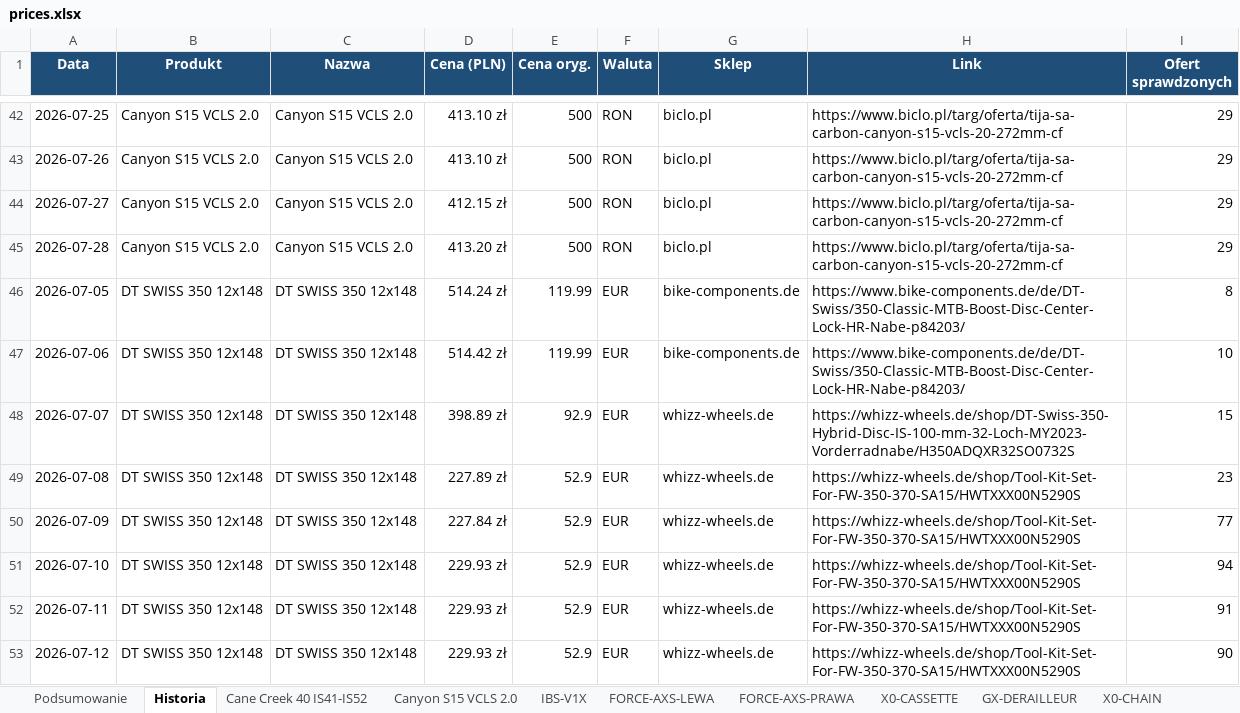
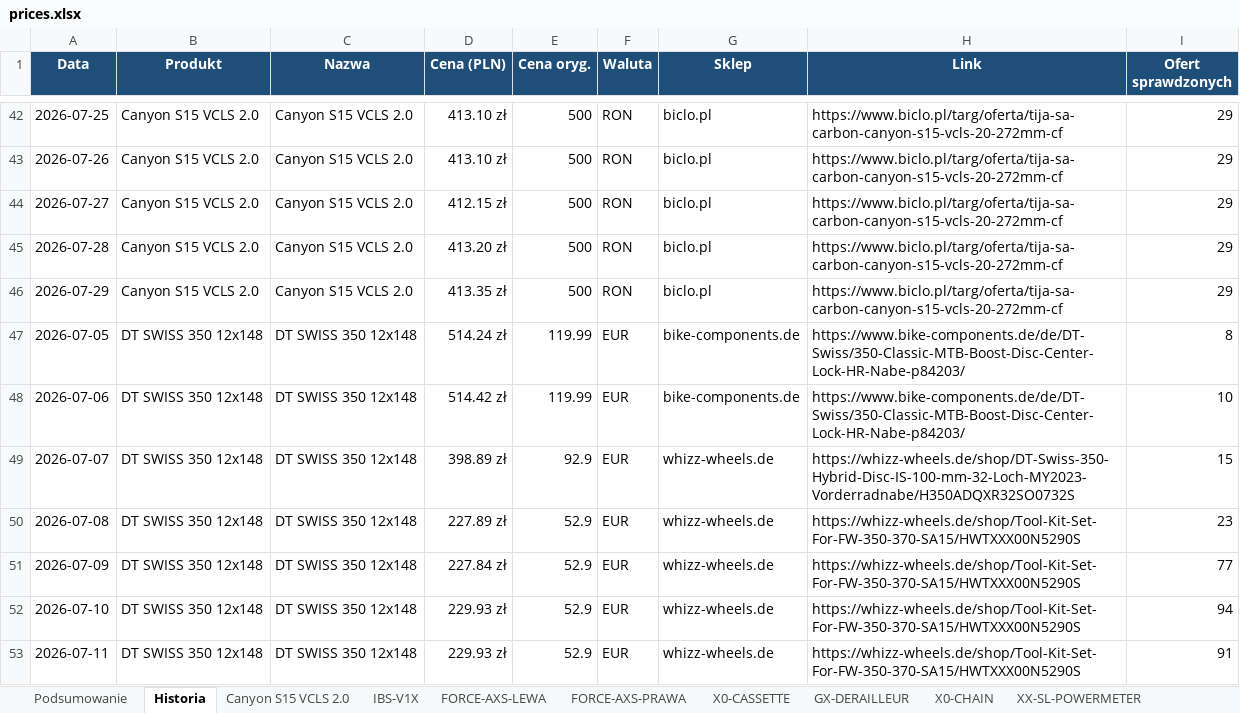
Before and after one commit to Wotjek/PriceChecker, an Excel workbook: output/prices.xlsx, sheet Historia, drawn as a sheet; only a part is shown, gaps mark what is left out; the shorter side is filled out with more unchanged rows; values as stored, in another font and other column widths than the file's, no borders; the diff covers the shown part only; the diff names each change by its address in the sheet, - before the commit and + after, or states it on an @@ line.

```diff
--- a/output/prices.xlsx (sheet Historia)
+++ b/output/prices.xlsx (sheet Historia)
-sheet tab: Cane Creek 40 IS41-IS52
+row 46: 2026-07-29 | Canyon S15 VCLS 2.0 | Canyon S15 VCLS 2.0 | 413.35 zł | 500 | RON | biclo.pl | https://www.biclo.pl/targ/oferta/tija-sa-carbon-canyon-s15-vcls-20-272mm-cf | 29
```
Also changed, not shown: 8 added rows elsewhere in this sheet, sheet Podsumowanie, sheet XX-SL-POWERMETER, sheet GARBARUK-40T-AERO, sheet Canyon S15 VCLS 2.0, sheet GX-DERAILLEUR, sheet X0-CASSETTE, 4 more sheets, other sheet tabs, charts or pictures, 8 other files.
